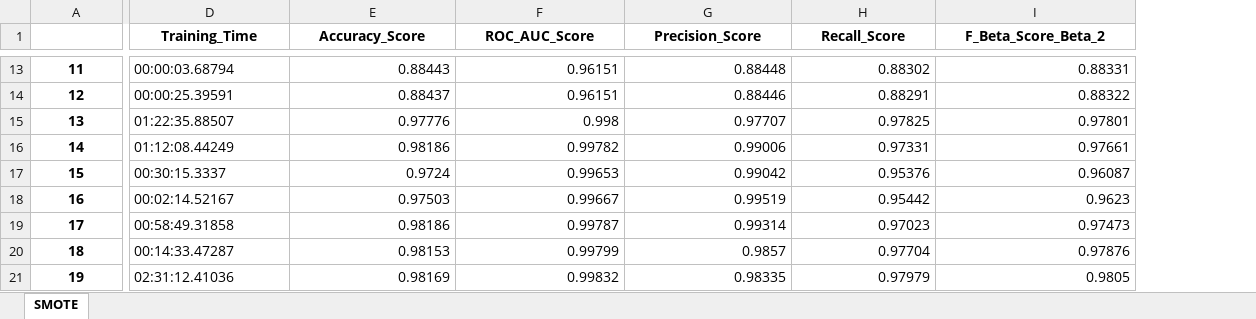
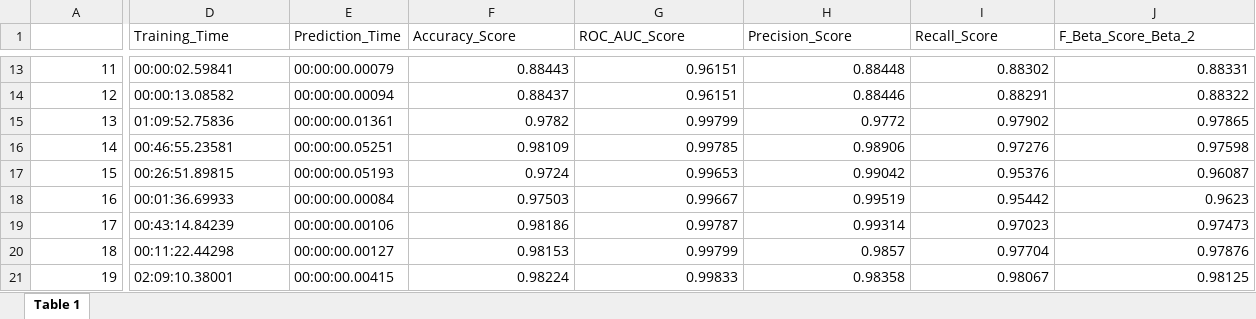
Before and after one commit to AngC1998/Efficient-Machine-Learning-in-Diabetes-Prediction-and-Risk-Calculation, an Excel workbook: Diabetes_Results_SMOTE.xlsx, sheet Table 1, drawn as a sheet; only a part is shown, gaps mark what is left out; values as stored, in another font and other column widths than the file's, no borders; addresses are those after the commit; the diff covers the shown part only; the diff names each change by its address in the sheet, - before the commit and + after, or states it on an @@ line.

```diff
--- a/Diabetes_Results_SMOTE.xlsx (sheet Table 1)
+++ b/Diabetes_Results_SMOTE.xlsx (sheet Table 1)
-sheet tab: SMOTE
+sheet tab: Table 1
+column E (Prediction_Time), rows 13-21: 00:00:00.00079 | 00:00:00.00094 | 00:00:00.01361 | 00:00:00.05251 | 00:00:00.05193 | 00:00:00.00084 | 00:00:00.00106 | 00:00:00.00127 | 00:00:00.00415
@@ D1 bold: on → off, alignment: center → left @@
@@ F1:J1 bold: on → off, alignment: center → left @@
@@ A13:A21 bold: on → off, alignment: center → right @@
-D13 (Training_Time): 00:00:03.68794
+D13 (Training_Time): 00:00:02.59841
-D14 (Training_Time): 00:00:25.39591
+D14 (Training_Time): 00:00:13.08582
-D15 (Training_Time): 01:22:35.88507
+D15 (Training_Time): 01:09:52.75836
-F15 (Accuracy_Score): 0.97776
+F15 (Accuracy_Score): 0.9782
-G15 (ROC_AUC_Score): 0.998
+G15 (ROC_AUC_Score): 0.99799
-H15 (Precision_Score): 0.97707
+H15 (Precision_Score): 0.9772
-I15 (Recall_Score): 0.97825
+I15 (Recall_Score): 0.97902
-J15 (F_Beta_Score_Beta_2): 0.97801
+J15 (F_Beta_Score_Beta_2): 0.97865
-D16 (Training_Time): 01:12:08.44249
+D16 (Training_Time): 00:46:55.23581
-F16 (Accuracy_Score): 0.98186
+F16 (Accuracy_Score): 0.98109
-G16 (ROC_AUC_Score): 0.99782
+G16 (ROC_AUC_Score): 0.99785
-H16 (Precision_Score): 0.99006
+H16 (Precision_Score): 0.98906
-I16 (Recall_Score): 0.97331
+I16 (Recall_Score): 0.97276
-J16 (F_Beta_Score_Beta_2): 0.97661
+J16 (F_Beta_Score_Beta_2): 0.97598
-D17 (Training_Time): 00:30:15.3337
+D17 (Training_Time): 00:26:51.89815
-D18 (Training_Time): 00:02:14.52167
+D18 (Training_Time): 00:01:36.69933
-D19 (Training_Time): 00:58:49.31858
+D19 (Training_Time): 00:43:14.84239
-D20 (Training_Time): 00:14:33.47287
+D20 (Training_Time): 00:11:22.44298
-D21 (Training_Time): 02:31:12.41036
+D21 (Training_Time): 02:09:10.38001
-F21 (Accuracy_Score): 0.98169
+F21 (Accuracy_Score): 0.98224
-G21 (ROC_AUC_Score): 0.99832
+G21 (ROC_AUC_Score): 0.99833
-H21 (Precision_Score): 0.98335
+H21 (Precision_Score): 0.98358
-I21 (Recall_Score): 0.97979
+I21 (Recall_Score): 0.98067
-J21 (F_Beta_Score_Beta_2): 0.9805
+J21 (F_Beta_Score_Beta_2): 0.98125
```
Also changed, not shown: 31 edited cells and cell formats elsewhere in this sheet, Diabetes_Results_ADASYN.xlsx.
